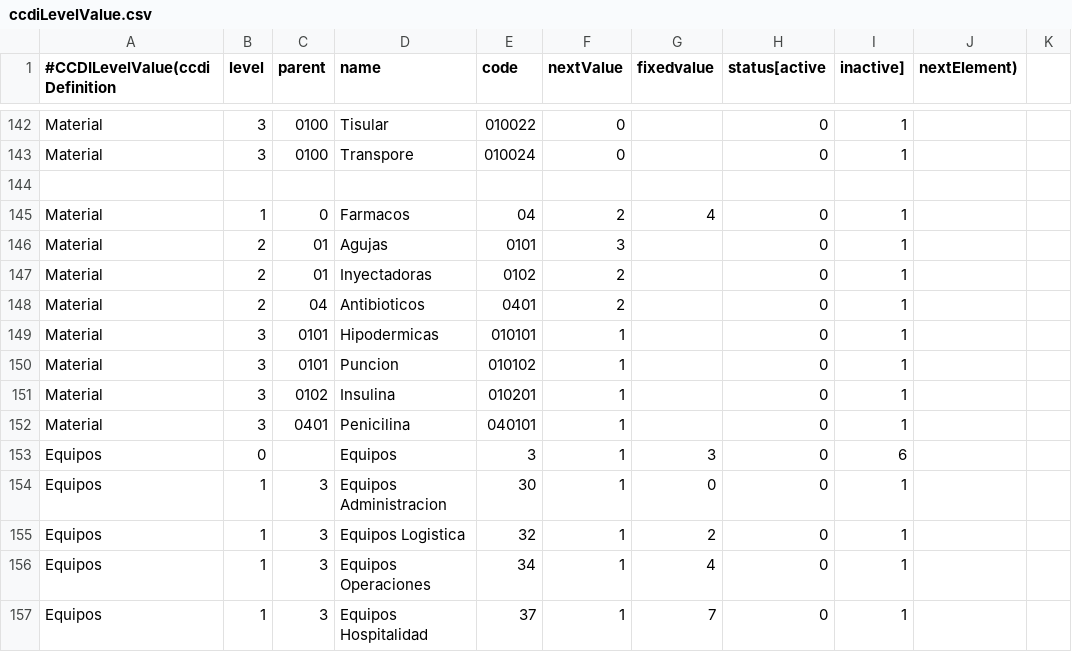
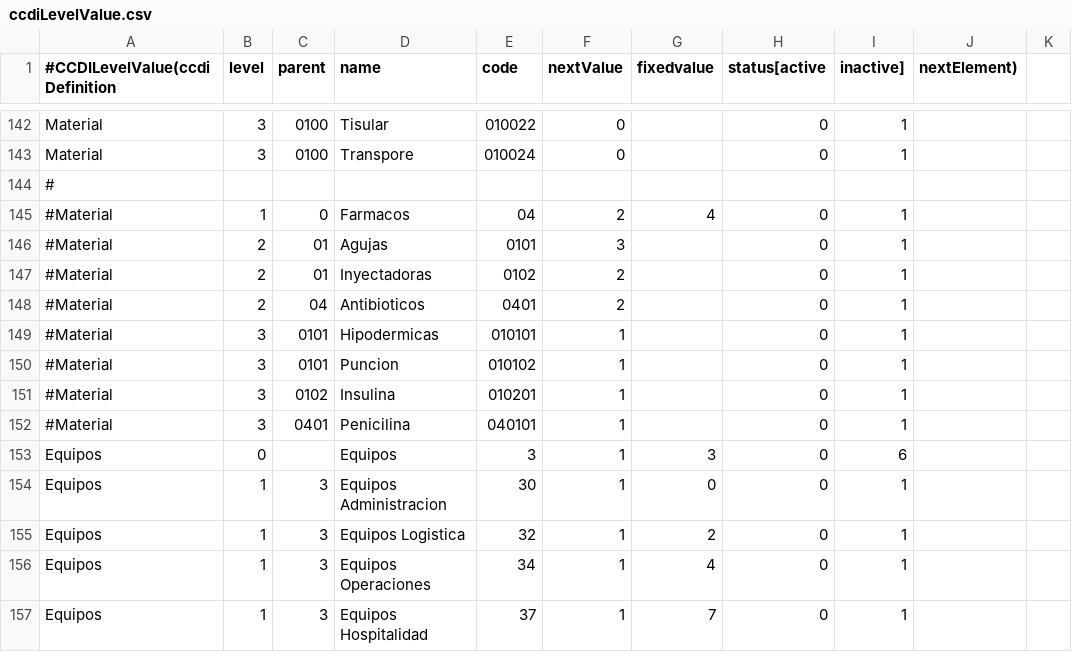
Before and after one commit to idbcgroup/GMH, a CSV file: ejb/src/main/resources/ccdiLevelValue.csv, drawn as a sheet; only a part is shown, gaps mark what is left out.

Commit message:
50% de data de ccdi de material

```diff
--- a/ejb/src/main/resources/ccdiLevelValue.csv
+++ b/ejb/src/main/resources/ccdiLevelValue.csv
@@ -143,11 +143,11 @@ Material,3,0100,Tisular,010022,0,,0,1
 Material,3,0100,Transpore,010024,0,,0,1
-
-Material,1,0,Farmacos,04,2,4,0,1
-Material,2,01,Agujas,0101,3,,0,1
-Material,2,01,Inyectadoras,0102,2,,0,1
-Material,2,04,Antibioticos,0401,2,,0,1
-Material,3,0101,Hipodermicas,010101,1,,0,1
-Material,3,0101,Puncion,010102,1,,0,1
-Material,3,0102,Insulina,010201,1,,0,1
-Material,3,0401,Penicilina,040101,1,,0,1
+#
+#Material,1,0,Farmacos,04,2,4,0,1
+#Material,2,01,Agujas,0101,3,,0,1
+#Material,2,01,Inyectadoras,0102,2,,0,1
+#Material,2,04,Antibioticos,0401,2,,0,1
+#Material,3,0101,Hipodermicas,010101,1,,0,1
+#Material,3,0101,Puncion,010102,1,,0,1
+#Material,3,0102,Insulina,010201,1,,0,1
+#Material,3,0401,Penicilina,040101,1,,0,1
 Equipos,0,,Equipos,3,1,3,0,6
```
Also changed, not shown: ejb/src/main/resources/ccdiDefinition.csv.
